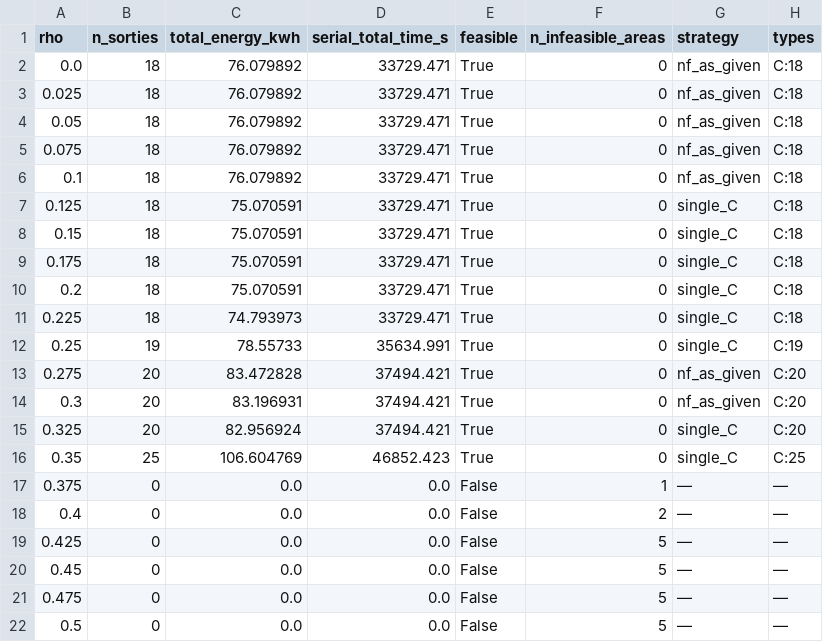
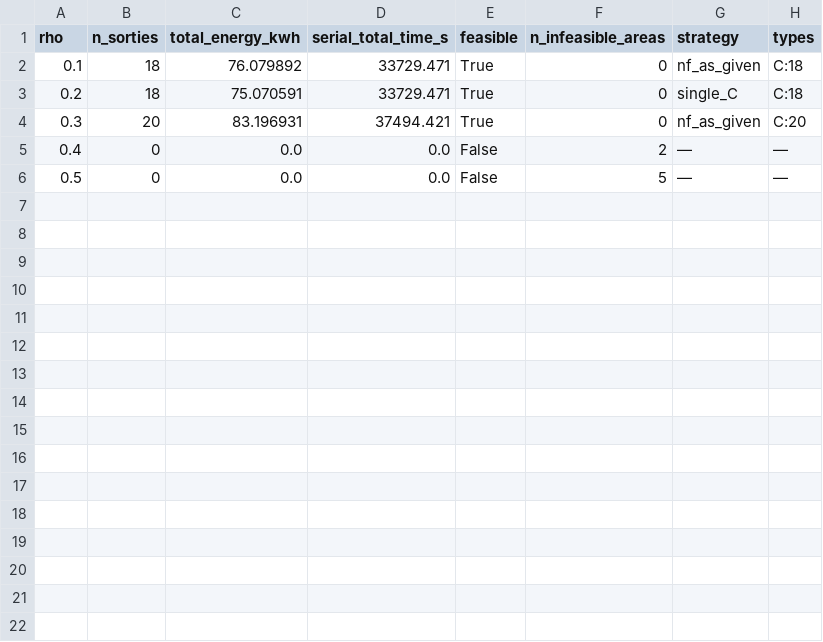
Before and after one commit to starfruitsz/MathAgent, a CSV file: outputs/q1/tables/q1_4_rho_sweep.csv, drawn as a sheet.

Commit message:
data(report): 按 SKILL 重构方案数据链路：新增 src/report/emit_tables.py 作为唯一表产出点（outputs/qN/tables + paper/tables），修正两处口径错误——①交付偏移是相对起飞的偏移，绝对时刻=start+offset（自查核对表 ±0.03 s）；②问题二组批不继承问题一（S006/S007/S008/S013 须拆先行小架次满足时限，18→23 架次）。实测 80 箱全部达标（首批 30/30、期望 80/80、0 违规）

```diff
--- a/outputs/q1/tables/q1_4_rho_sweep.csv
+++ b/outputs/q1/tables/q1_4_rho_sweep.csv
@@ -1,22 +1,6 @@
 rho,n_sorties,total_energy_kwh,serial_total_time_s,feasible,n_infeasible_areas,strategy,types
-0.0,18,76.079892,33729.471,True,0,nf_as_given,C:18
-0.025,18,76.079892,33729.471,True,0,nf_as_given,C:18
-0.05,18,76.079892,33729.471,True,0,nf_as_given,C:18
-0.075,18,76.079892,33729.471,True,0,nf_as_given,C:18
 0.1,18,76.079892,33729.471,True,0,nf_as_given,C:18
-0.125,18,75.070591,33729.471,True,0,single_C,C:18
-0.15,18,75.070591,33729.471,True,0,single_C,C:18
-0.175,18,75.070591,33729.471,True,0,single_C,C:18
 0.2,18,75.070591,33729.471,True,0,single_C,C:18
-0.225,18,74.793973,33729.471,True,0,single_C,C:18
-0.25,19,78.55733,35634.991,True,0,single_C,C:19
-0.275,20,83.472828,37494.421,True,0,nf_as_given,C:20
 0.3,20,83.196931,37494.421,True,0,nf_as_given,C:20
-0.325,20,82.956924,37494.421,True,0,single_C,C:20
-0.35,25,106.604769,46852.423,True,0,single_C,C:25
-0.375,0,0.0,0.0,False,1,—,—
 0.4,0,0.0,0.0,False,2,—,—
-0.425,0,0.0,0.0,False,5,—,—
-0.45,0,0.0,0.0,False,5,—,—
-0.475,0,0.0,0.0,False,5,—,—
 0.5,0,0.0,0.0,False,5,—,—
```
Also changed, not shown: outputs/q1/tables/q1_3_strategy_comparison.csv, outputs/q2/tables/q2_机队对比.csv, 29 other files.
